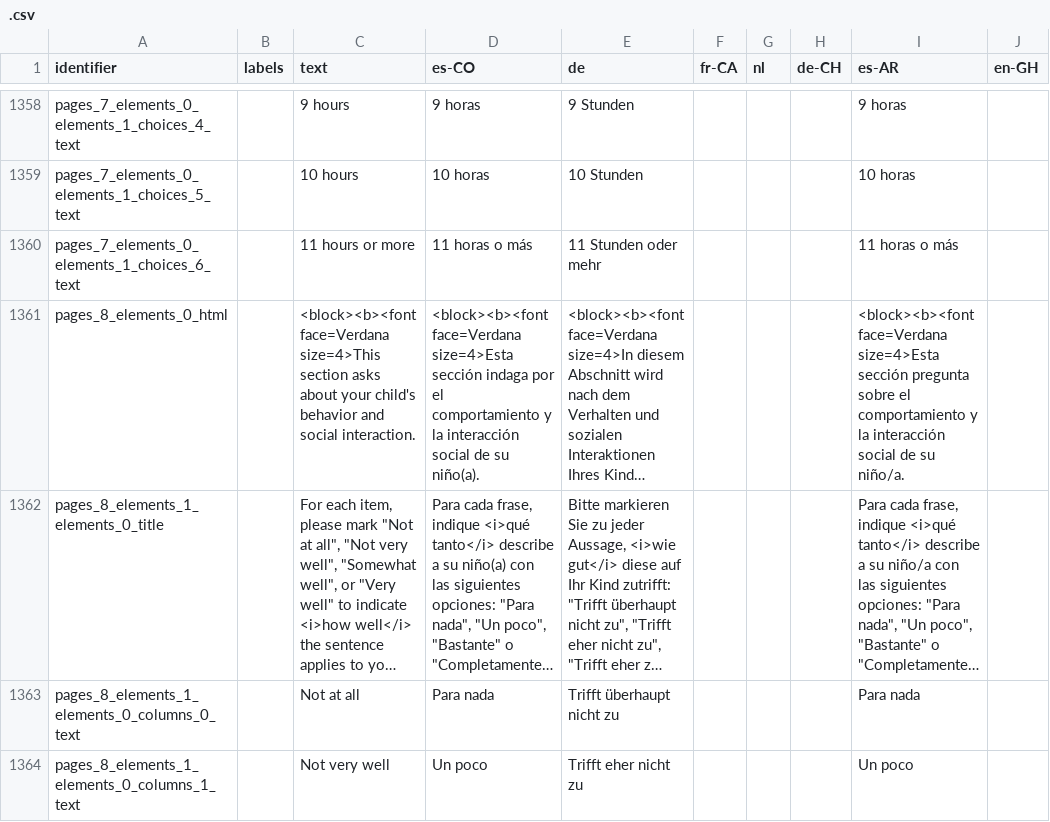
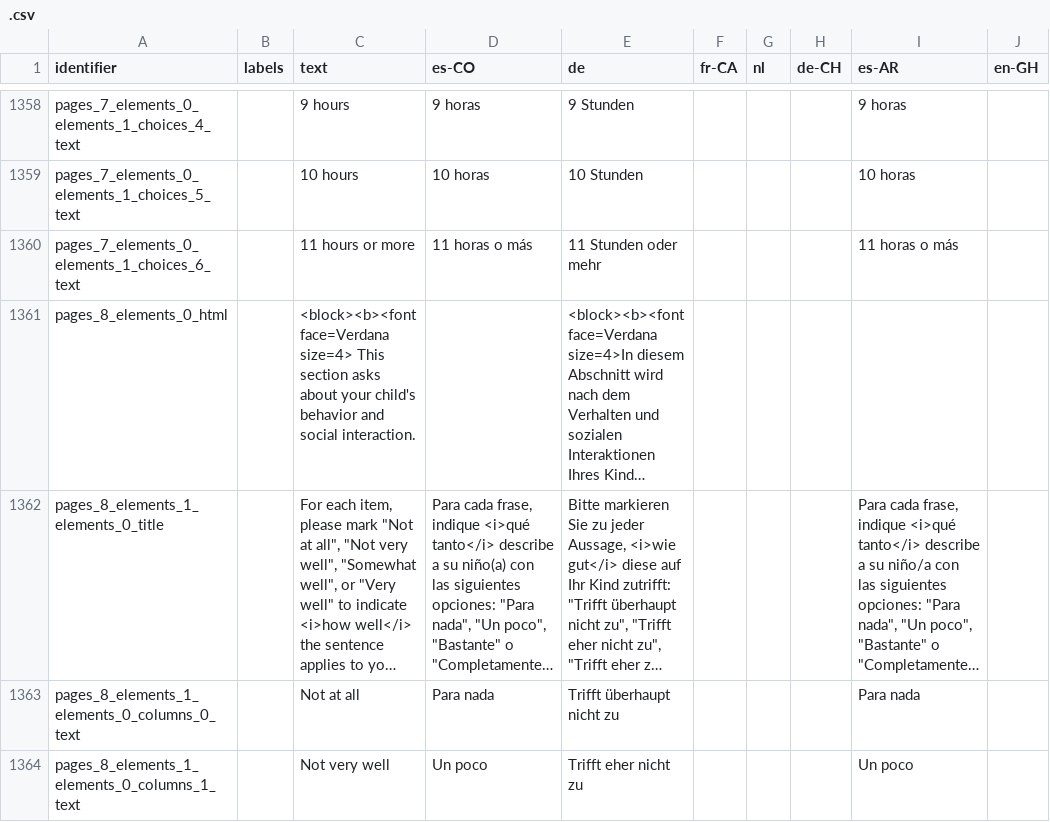
Before and after one commit to levante-framework/levante_translations, a CSV file: .csv, drawn as a sheet; only a part is shown, gaps mark what is left out; long unchanged cells end in …; the diff names each change by its address in the sheet, - before the commit and + after, or states it on an @@ line.

Commit message:
New translations .csv (bundle: 30)

```diff
--- a/.csv
+++ b/.csv
-C1361 (text): <block><b><font face=Verdana size=4>This section asks…
+C1361 (text): <block><b><font face=Verdana size=4> This section asks…
-D1361 (es-CO): <block><b><font face=Verdana size=4>Esta sección indaga por el comportamiento y la interacción social de su niño(a).
+D1361 (es-CO): (empty)
-I1361 (es-AR): <block><b><font face=Verdana size=4>Esta sección pregunta sobre el comportamiento y la interacción social de su niño/a.
+I1361 (es-AR): (empty)
```
